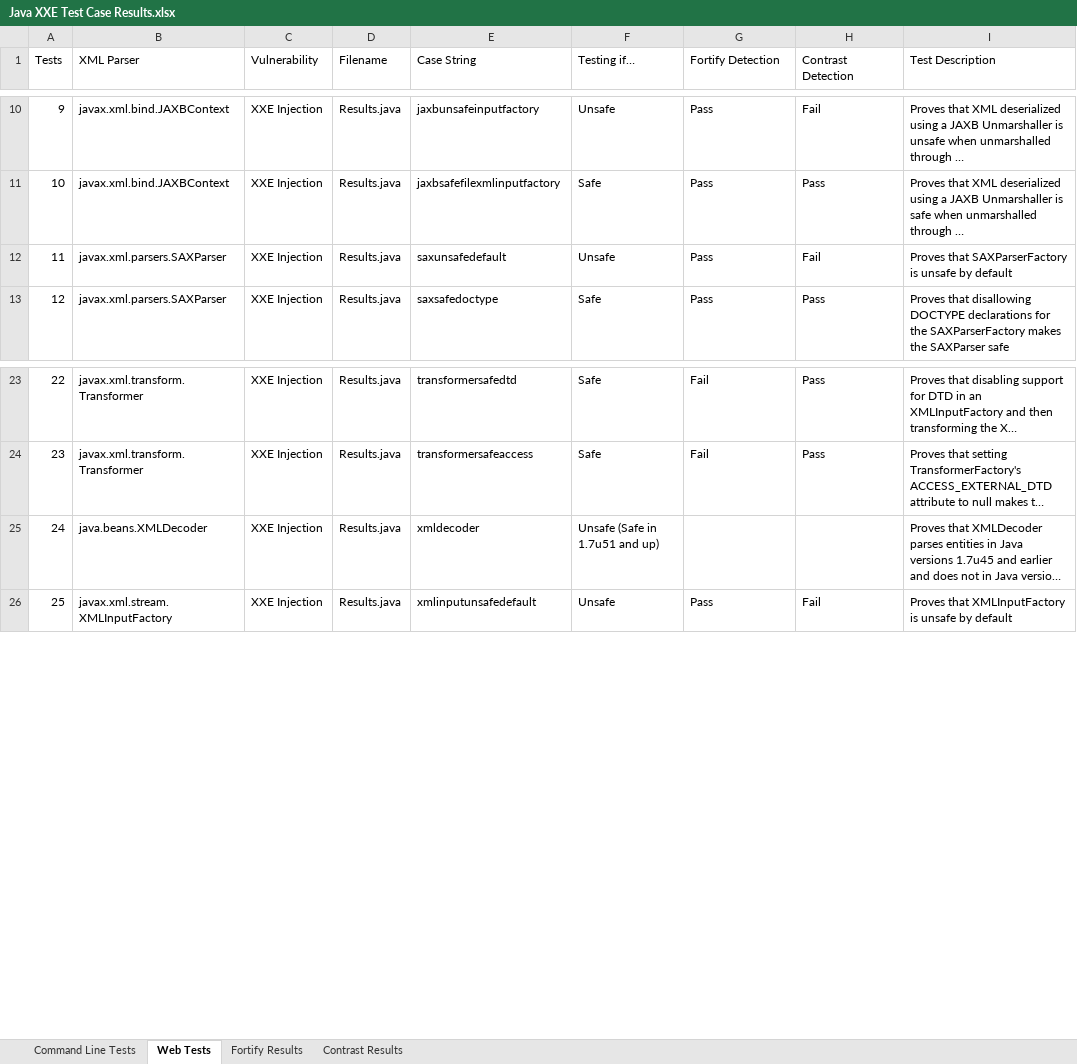
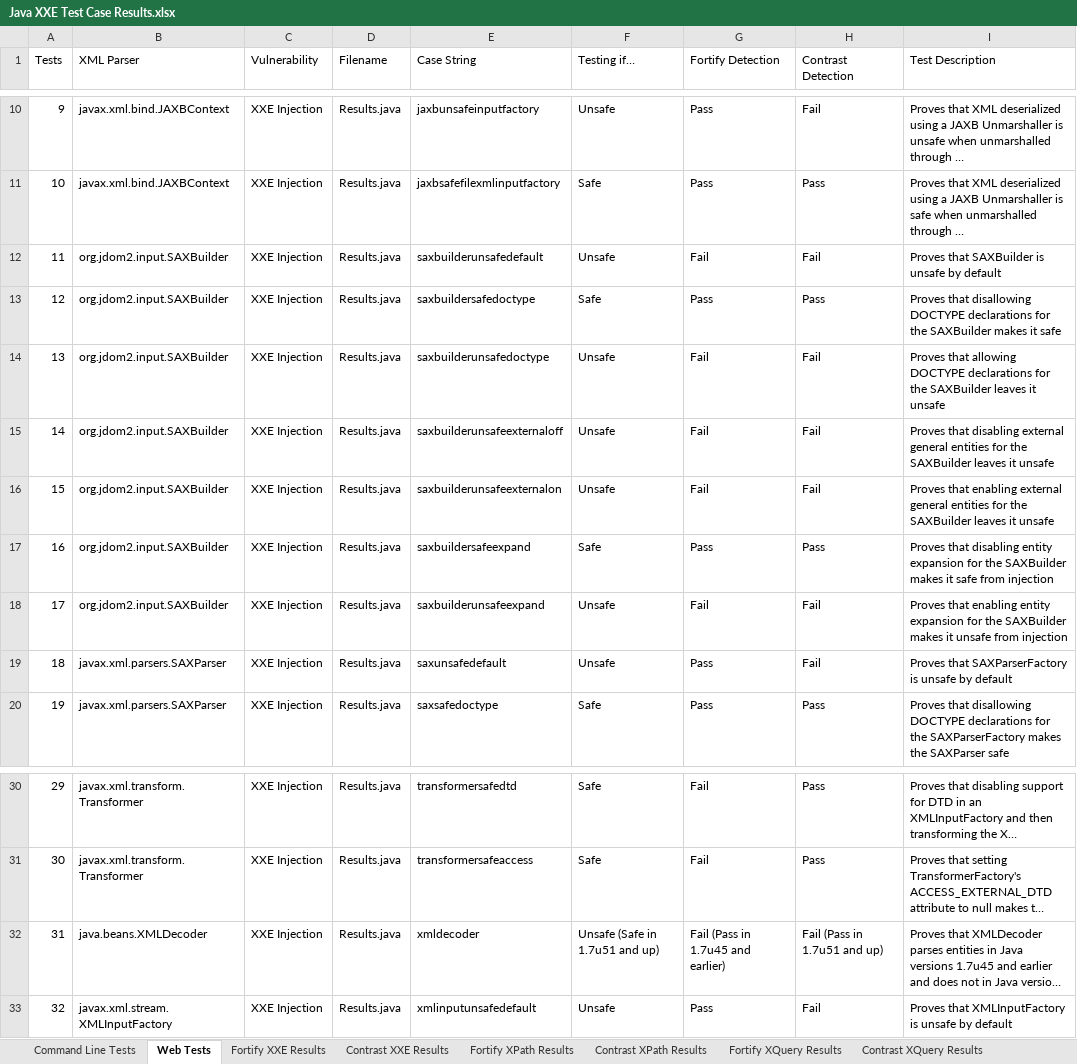
Before and after one commit to davewichers/security-unit-tests, an Excel workbook: xxetest/Java XXE Test Case Results.xlsx, sheet Web Tests, drawn as a sheet; only a part is shown, gaps mark what is left out; long unchanged cells end in …; values as stored, in another font and other column widths than the file's, no borders; conditional formats and table styles not drawn; addresses are those after the commit; the diff covers the shown part only; the diff names each change by its address in the sheet, - before the commit and + after, or states it on an @@ line.

Commit message:
Update test results to all current tests

```diff
--- a/xxetest/Java XXE Test Case Results.xlsx (sheet Web Tests)
+++ b/xxetest/Java XXE Test Case Results.xlsx (sheet Web Tests)
-sheet tab: Fortify Results
+sheet tab: Fortify XXE Results
-sheet tab: Contrast Results
+sheet tab: Contrast XXE Results
+sheet tab: Fortify XPath Results
+sheet tab: Contrast XPath Results
+sheet tab: Fortify XQuery Results
+sheet tab: Contrast XQuery Results
+row 12: 11 | org.jdom2.input.SAXBuilder | XXE Injection | Results.java | saxbuilderunsafedefault | Unsafe | Fail | Fail | Proves that SAXBuilder is unsafe by default
+row 13: 12 | org.jdom2.input.SAXBuilder | XXE Injection | Results.java | saxbuildersafedoctype | Safe | Pass | Pass | Proves that disallowing DOCTYPE declarations for the SAXBuilder makes it safe
+row 14: 13 | org.jdom2.input.SAXBuilder | XXE Injection | Results.java | saxbuilderunsafedoctype | Unsafe | Fail | Fail | Proves that allowing DOCTYPE declarations for the SAXBuilder leaves it unsafe
+row 15: 14 | org.jdom2.input.SAXBuilder | XXE Injection | Results.java | saxbuilderunsafeexternaloff | Unsafe | Fail | Fail | Proves that disabling external general entities for the SAXBuilder leaves it unsafe
+row 16: 15 | org.jdom2.input.SAXBuilder | XXE Injection | Results.java | saxbuilderunsafeexternalon | Unsafe | Fail | Fail | Proves that enabling external general entities for the SAXBuilder leaves it unsafe
+row 17: 16 | org.jdom2.input.SAXBuilder | XXE Injection | Results.java | saxbuildersafeexpand | Safe | Pass | Pass | Proves that disabling entity expansion for the SAXBuilder makes it safe from injection
+row 18: 17 | org.jdom2.input.SAXBuilder | XXE Injection | Results.java | saxbuilderunsafeexpand | Unsafe | Fail | Fail | Proves that enabling entity expansion for the SAXBuilder makes it unsafe from injection
@@ column A (Tests) renumbered between rows 19 and 57 @@
-G32 (Fortify Detection): (empty)
+G32 (Fortify Detection): Fail (Pass in 1.7u45 and earlier)
-H32 (Contrast Detection): (empty)
+H32 (Contrast Detection): Fail (Pass in 1.7u51 and up)
```
Also changed, not shown: 12 added rows, 3 removed rows and 34 edited cells elsewhere in this sheet, sheet Fortify XXE Results, sheet Contrast XXE Results, formulas that keep their value, charts or pictures.
